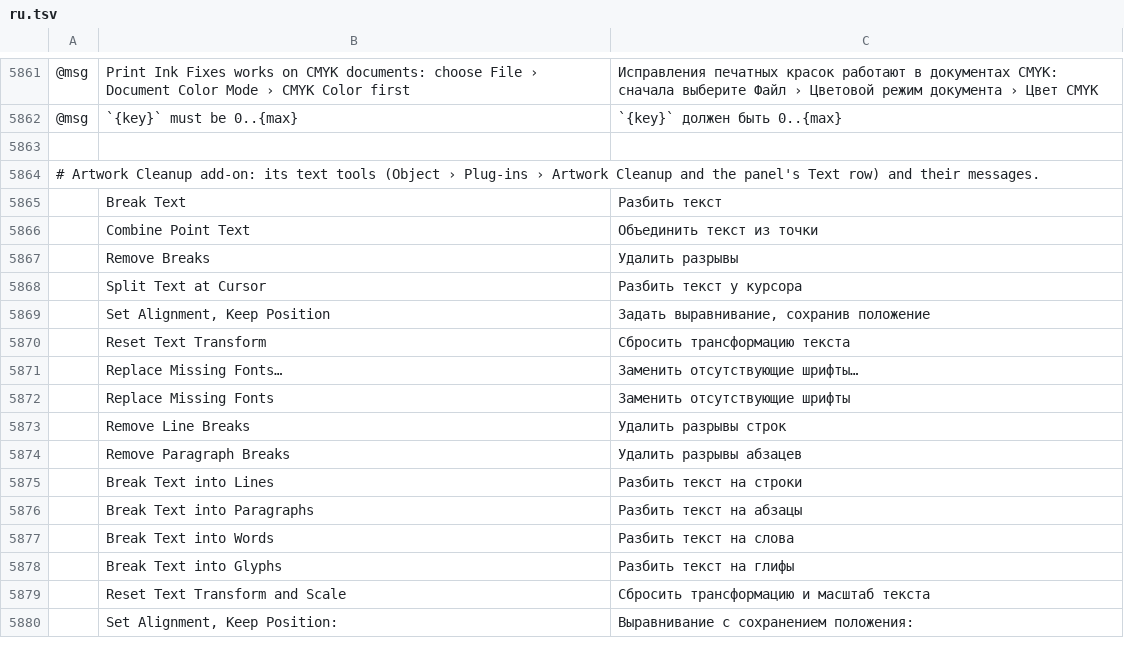
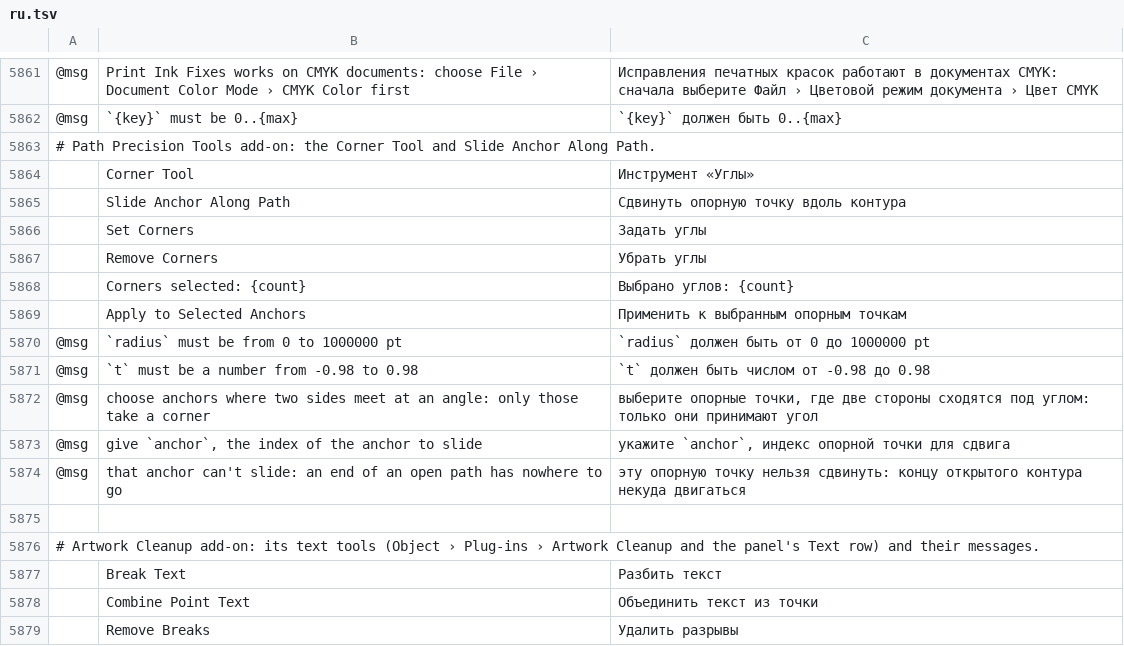
Before and after one commit to B-EtterDigital/C0vectorcraft, a TSV file: crates/ui-egui/src/i18n/ru.tsv, drawn as a sheet; only a part is shown, gaps mark what is left out; the shorter side is filled out with more unchanged rows; the diff names each change by its address in the sheet, - before the commit and + after, or states it on an @@ line.

```diff
--- a/crates/ui-egui/src/i18n/ru.tsv
+++ b/crates/ui-egui/src/i18n/ru.tsv
+row 5863: # Path Precision Tools add-on: the Corner Tool and Slide Anchor Along Path.
+row 5864:  | Corner Tool | Инструмент «Углы»
+row 5865:  | Slide Anchor Along Path | Сдвинуть опорную точку вдоль контура
+row 5866:  | Set Corners | Задать углы
+row 5867:  | Remove Corners | Убрать углы
+row 5868:  | Corners selected: {count} | Выбрано углов: {count}
+row 5869:  | Apply to Selected Anchors | Применить к выбранным опорным точкам
+row 5870: @msg | `radius` must be from 0 to 1000000 pt | `radius` должен быть от 0 до 1000000 pt
+row 5871: @msg | `t` must be a number from -0.98 to 0.98 | `t` должен быть числом от -0.98 до 0.98
+row 5872: @msg | choose anchors where two sides meet at an angle: only those take a corner | выберите опорные точки, где две стороны сходятся под углом: только они принимают угол
+row 5873: @msg | give `anchor`, the index of the anchor to slide | укажите `anchor`, индекс опорной точки для сдвига
+row 5874: @msg | that anchor can't slide: an end of an open path has nowhere to go | эту опорную точку нельзя сдвинуть: концу открытого контура некуда двигаться
```
Also changed, not shown: crates/ui-egui/src/i18n/bg.tsv, crates/ui-egui/src/i18n/el.tsv, 52 other files.
